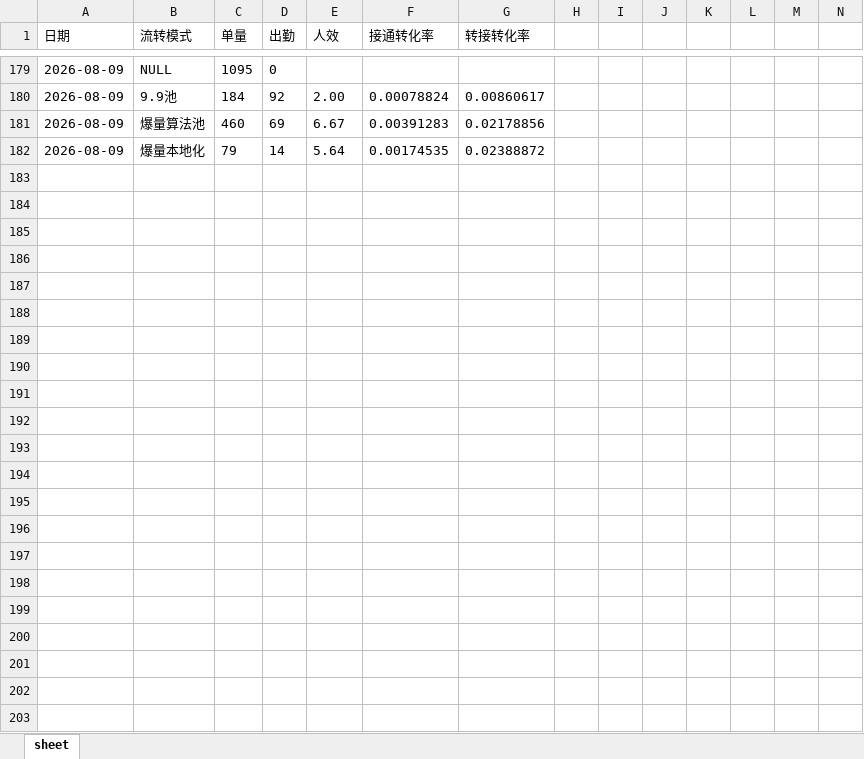
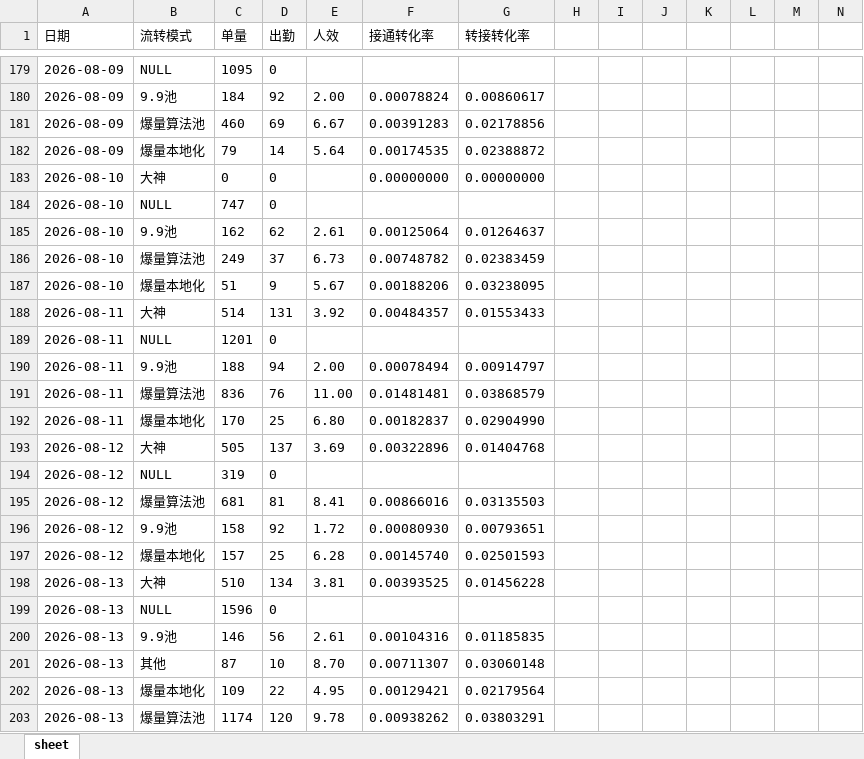
Before and after one commit to yxqhuqin222-star/renxiao, an Excel workbook: data/uploads/zhuanhua_demo.xlsx, sheet sheet, drawn as a sheet; only a part is shown, gaps mark what is left out; values as stored, in another font and other column widths than the file's, no borders; rows hold the shown columns only; the diff covers the shown part only; the diff names each change by its address in the sheet, - before the commit and + after, or states it on an @@ line.

```diff
--- a/data/uploads/zhuanhua_demo.xlsx (sheet sheet)
+++ b/data/uploads/zhuanhua_demo.xlsx (sheet sheet)
+row 183: 2026-08-10 | 大神 | 0 | 0 |  | 0.00000000 | 0.00000000
+row 184: 2026-08-10 | NULL | 747 | 0
+row 185: 2026-08-10 | 9.9池 | 162 | 62 | 2.61 | 0.00125064 | 0.01264637
+row 186: 2026-08-10 | 爆量算法池 | 249 | 37 | 6.73 | 0.00748782 | 0.02383459
+row 187: 2026-08-10 | 爆量本地化 | 51 | 9 | 5.67 | 0.00188206 | 0.03238095
+row 188: 2026-08-11 | 大神 | 514 | 131 | 3.92 | 0.00484357 | 0.01553433
+row 189: 2026-08-11 | NULL | 1201 | 0
+row 190: 2026-08-11 | 9.9池 | 188 | 94 | 2.00 | 0.00078494 | 0.00914797
+row 191: 2026-08-11 | 爆量算法池 | 836 | 76 | 11.00 | 0.01481481 | 0.03868579
+row 192: 2026-08-11 | 爆量本地化 | 170 | 25 | 6.80 | 0.00182837 | 0.02904990
+row 193: 2026-08-12 | 大神 | 505 | 137 | 3.69 | 0.00322896 | 0.01404768
+row 194: 2026-08-12 | NULL | 319 | 0
+row 195: 2026-08-12 | 爆量算法池 | 681 | 81 | 8.41 | 0.00866016 | 0.03135503
+row 196: 2026-08-12 | 9.9池 | 158 | 92 | 1.72 | 0.00080930 | 0.00793651
+row 197: 2026-08-12 | 爆量本地化 | 157 | 25 | 6.28 | 0.00145740 | 0.02501593
+row 198: 2026-08-13 | 大神 | 510 | 134 | 3.81 | 0.00393525 | 0.01456228
+row 199: 2026-08-13 | NULL | 1596 | 0
+row 200: 2026-08-13 | 9.9池 | 146 | 56 | 2.61 | 0.00104316 | 0.01185835
+row 201: 2026-08-13 | 其他 | 87 | 10 | 8.70 | 0.00711307 | 0.03060148
+row 202: 2026-08-13 | 爆量本地化 | 109 | 22 | 4.95 | 0.00129421 | 0.02179564
+row 203: 2026-08-13 | 爆量算法池 | 1174 | 120 | 9.78 | 0.00938262 | 0.03803291
```
Also changed, not shown: 166 hidden or unhidden rows elsewhere in this sheet, data/uploads/tongshi_demo.xlsx, 9 other files.
